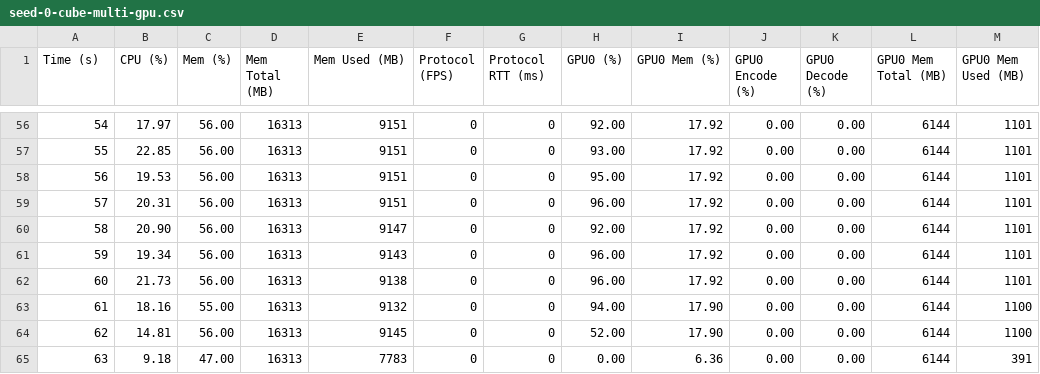
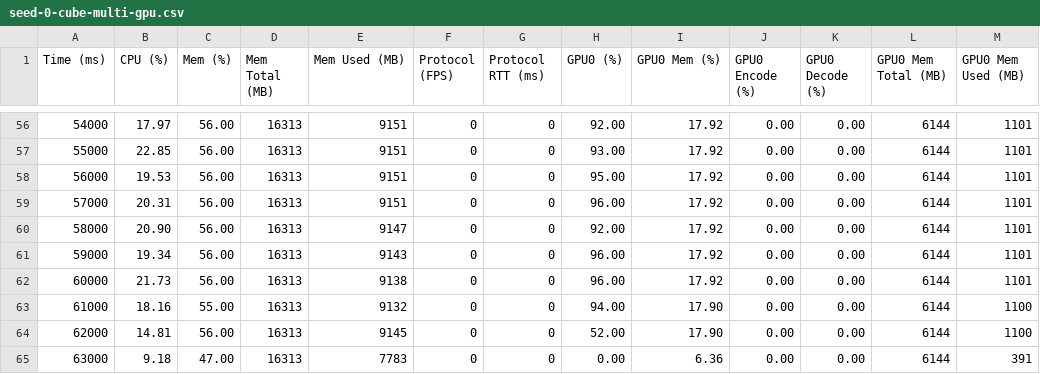
Before and after one commit to Teedious/masterarbeit, a CSV file: performance/measurements/seed-0-cube-multi-gpu.csv, drawn as a sheet; only a part is shown, gaps mark what is left out; the diff covers the shown part only.

```diff
--- a/performance/measurements/seed-0-cube-multi-gpu.csv
+++ b/performance/measurements/seed-0-cube-multi-gpu.csv
@@ -1 +1 @@
-Time (s),CPU (%),Mem (%),Mem Total (MB),Mem Used (MB),Protocol (FPS),Protocol RTT (ms),GPU0 (%),GPU0 Mem (%),GPU0 Encode (%),GPU0 Decode (%),GPU0 Mem Total (MB),GPU0 Mem Used (MB)
+Time (ms),CPU (%),Mem (%),Mem Total (MB),Mem Used (MB),Protocol (FPS),Protocol RTT (ms),GPU0 (%),GPU0 Mem (%),GPU0 Encode (%),GPU0 Decode (%),GPU0 Mem Total (MB),GPU0 Mem Used (MB)
@@ -56,10 +56,10 @@ Time (s),CPU (%),Mem (%),Mem Total (MB),Mem Used (MB),Protocol (FPS),Protocol RT
-54,17.97,56.00,16313,9151,0,0,92.00,17.92,0.00,0.00,6144,1101
-55,22.85,56.00,16313,9151,0,0,93.00,17.92,0.00,0.00,6144,1101
-56,19.53,56.00,16313,9151,0,0,95.00,17.92,0.00,0.00,6144,1101
-57,20.31,56.00,16313,9151,0,0,96.00,17.92,0.00,0.00,6144,1101
-58,20.90,56.00,16313,9147,0,0,92.00,17.92,0.00,0.00,6144,1101
-59,19.34,56.00,16313,9143,0,0,96.00,17.92,0.00,0.00,6144,1101
-60,21.73,56.00,16313,9138,0,0,96.00,17.92,0.00,0.00,6144,1101
-61,18.16,55.00,16313,9132,0,0,94.00,17.90,0.00,0.00,6144,1100
-62,14.81,56.00,16313,9145,0,0,52.00,17.90,0.00,0.00,6144,1100
-63,9.18,47.00,16313,7783,0,0,0.00,6.36,0.00,0.00,6144,391
+54000,17.97,56.00,16313,9151,0,0,92.00,17.92,0.00,0.00,6144,1101
+55000,22.85,56.00,16313,9151,0,0,93.00,17.92,0.00,0.00,6144,1101
+56000,19.53,56.00,16313,9151,0,0,95.00,17.92,0.00,0.00,6144,1101
+57000,20.31,56.00,16313,9151,0,0,96.00,17.92,0.00,0.00,6144,1101
+58000,20.90,56.00,16313,9147,0,0,92.00,17.92,0.00,0.00,6144,1101
+59000,19.34,56.00,16313,9143,0,0,96.00,17.92,0.00,0.00,6144,1101
+60000,21.73,56.00,16313,9138,0,0,96.00,17.92,0.00,0.00,6144,1101
+61000,18.16,55.00,16313,9132,0,0,94.00,17.90,0.00,0.00,6144,1100
+62000,14.81,56.00,16313,9145,0,0,52.00,17.90,0.00,0.00,6144,1100
+63000,9.18,47.00,16313,7783,0,0,0.00,6.36,0.00,0.00,6144,391
```
Also changed, not shown: 54 edited cells elsewhere in this file, performance/measurements/seed-0-hexagon-multi-gpu.csv, 33 other files.
